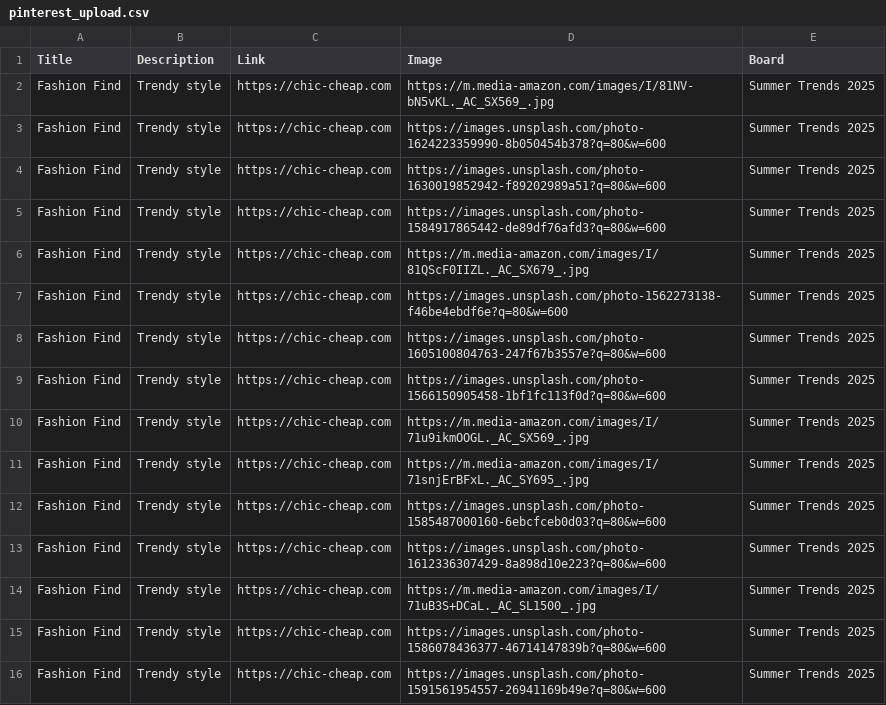
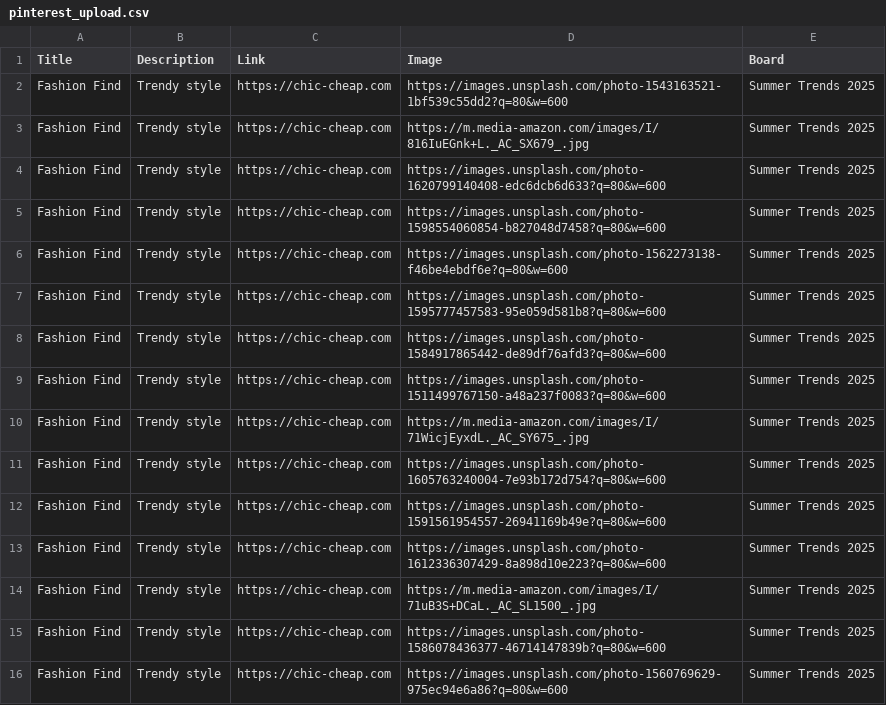
Before and after one commit to roccozoom/chic-cheap, a CSV file: pinterest_upload.csv, drawn as a sheet.

Commit message:
Daily Update: Data, XML & CSV

```diff
--- a/pinterest_upload.csv
+++ b/pinterest_upload.csv
@@ -1,13 +1,13 @@
 "Title","Description","Link","Image","Board"
-"Fashion Find","Trendy style","https://chic-cheap.com","https://m.media-amazon.com/images/I/81NV-bN5vKL._AC_SX569_.jpg","Summer Trends 2025"
-"Fashion Find","Trendy style","https://chic-cheap.com","https://images.unsplash.com/photo-1624223359990-8b050454b378?q=80&w=600","Summer Trends 2025"
-"Fashion Find","Trendy style","https://chic-cheap.com","https://images.unsplash.com/photo-1630019852942-f89202989a51?q=80&w=600","Summer Trends 2025"
+"Fashion Find","Trendy style","https://chic-cheap.com","https://images.unsplash.com/photo-1543163521-1bf539c55dd2?q=80&w=600","Summer Trends 2025"
+"Fashion Find","Trendy style","https://chic-cheap.com","https://m.media-amazon.com/images/I/816IuEGnk+L._AC_SX679_.jpg","Summer Trends 2025"
+"Fashion Find","Trendy style","https://chic-cheap.com","https://images.unsplash.com/photo-1620799140408-edc6dcb6d633?q=80&w=600","Summer Trends 2025"
+"Fashion Find","Trendy style","https://chic-cheap.com","https://images.unsplash.com/photo-1598554060854-b827048d7458?q=80&w=600","Summer Trends 2025"
+"Fashion Find","Trendy style","https://chic-cheap.com","https://images.unsplash.com/photo-1562273138-f46be4ebdf6e?q=80&w=600","Summer Trends 2025"
+"Fashion Find","Trendy style","https://chic-cheap.com","https://images.unsplash.com/photo-1595777457583-95e059d581b8?q=80&w=600","Summer Trends 2025"
 "Fashion Find","Trendy style","https://chic-cheap.com","https://images.unsplash.com/photo-1584917865442-de89df76afd3?q=80&w=600","Summer Trends 2025"
-"Fashion Find","Trendy style","https://chic-cheap.com","https://m.media-amazon.com/images/I/81QScF0IIZL._AC_SX679_.jpg","Summer Trends 2025"
-"Fashion Find","Trendy style","https://chic-cheap.com","https://images.unsplash.com/photo-1562273138-f46be4ebdf6e?q=80&w=600","Summer Trends 2025"
-"Fashion Find","Trendy style","https://chic-cheap.com","https://images.unsplash.com/photo-1605100804763-247f67b3557e?q=80&w=600","Summer Trends 2025"
-"Fashion Find","Trendy style","https://chic-cheap.com","https://images.unsplash.com/photo-1566150905458-1bf1fc113f0d?q=80&w=600","Summer Trends 2025"
-"Fashion Find","Trendy style","https://chic-cheap.com","https://m.media-amazon.com/images/I/71u9ikmOOGL._AC_SX569_.jpg","Summer Trends 2025"
-"Fashion Find","Trendy style","https://chic-cheap.com","https://m.media-amazon.com/images/I/71snjErBFxL._AC_SY695_.jpg","Summer Trends 2025"
-"Fashion Find","Trendy style","https://chic-cheap.com","https://images.unsplash.com/photo-1585487000160-6ebcfceb0d03?q=80&w=600","Summer Trends 2025"
+"Fashion Find","Trendy style","https://chic-cheap.com","https://images.unsplash.com/photo-1511499767150-a48a237f0083?q=80&w=600","Summer Trends 2025"
+"Fashion Find","Trendy style","https://chic-cheap.com","https://m.media-amazon.com/images/I/71WicjEyxdL._AC_SY675_.jpg","Summer Trends 2025"
+"Fashion Find","Trendy style","https://chic-cheap.com","https://images.unsplash.com/photo-1605763240004-7e93b172d754?q=80&w=600","Summer Trends 2025"
+"Fashion Find","Trendy style","https://chic-cheap.com","https://images.unsplash.com/photo-1591561954557-26941169b49e?q=80&w=600","Summer Trends 2025"
 "Fashion Find","Trendy style","https://chic-cheap.com","https://images.unsplash.com/photo-1612336307429-8a898d10e223?q=80&w=600","Summer Trends 2025"
@@ -15,2 +15,2 @@
 "Fashion Find","Trendy style","https://chic-cheap.com","https://images.unsplash.com/photo-1586078436377-46714147839b?q=80&w=600","Summer Trends 2025"
-"Fashion Find","Trendy style","https://chic-cheap.com","https://images.unsplash.com/photo-1591561954557-26941169b49e?q=80&w=600","Summer Trends 2025"
+"Fashion Find","Trendy style","https://chic-cheap.com","https://images.unsplash.com/photo-1560769629-975ec94e6a86?q=80&w=600","Summer Trends 2025"
```
Also changed, not shown: 2 other files.
